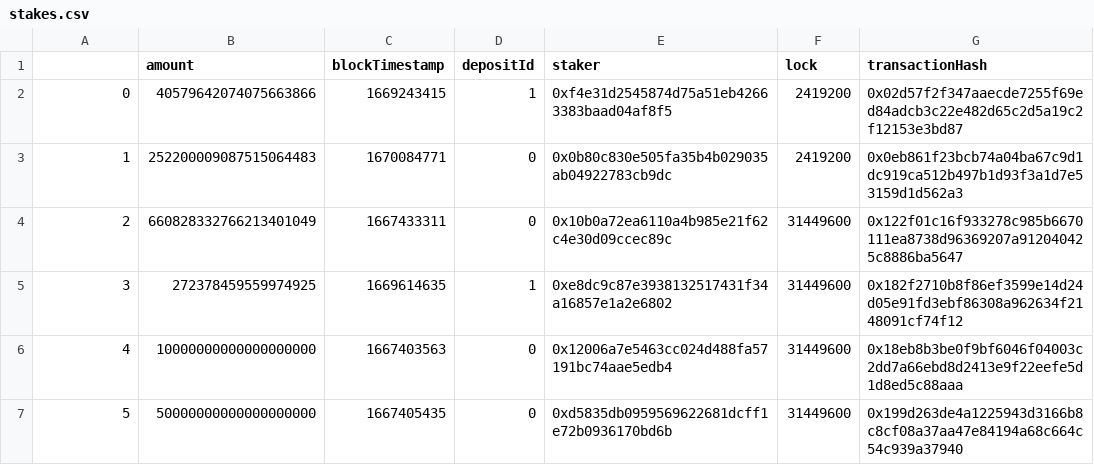
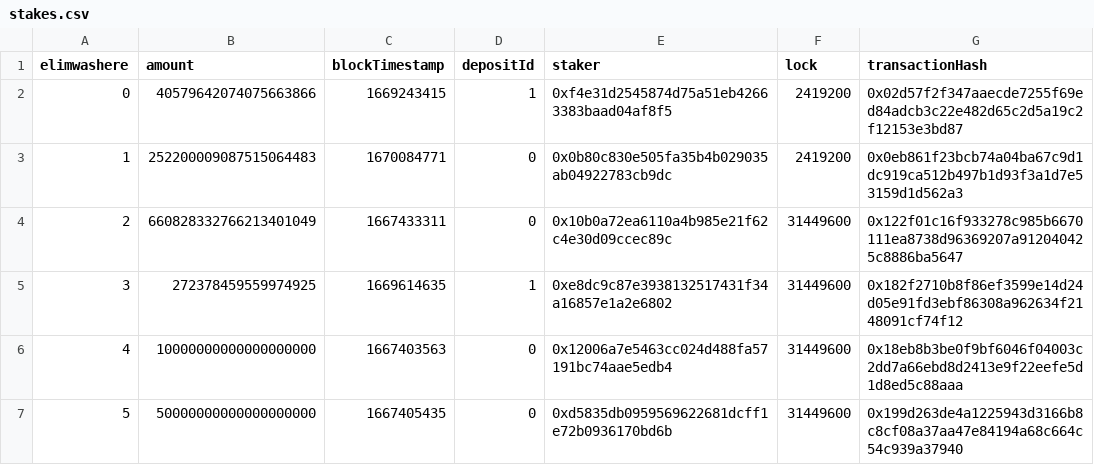
Before and after one commit to yaonam/stakes-list, a CSV file: stakes.csv, drawn as a sheet; only a part is shown.

Commit message:
Update stakes.csv

```diff
--- a/stakes.csv
+++ b/stakes.csv
@@ -1,2 +1,2 @@
-,amount,blockTimestamp,depositId,staker,lock,transactionHash
+elimwashere,amount,blockTimestamp,depositId,staker,lock,transactionHash
 0,40579642074075663866,1669243415,1,0xf4e31d2545874d75a51eb42663383baad04af8f5,2419200,0x02d57f2f347aaecde7255f69ed84adcb3c22e482d65c2d5a19c2f12153e3bd87
```
